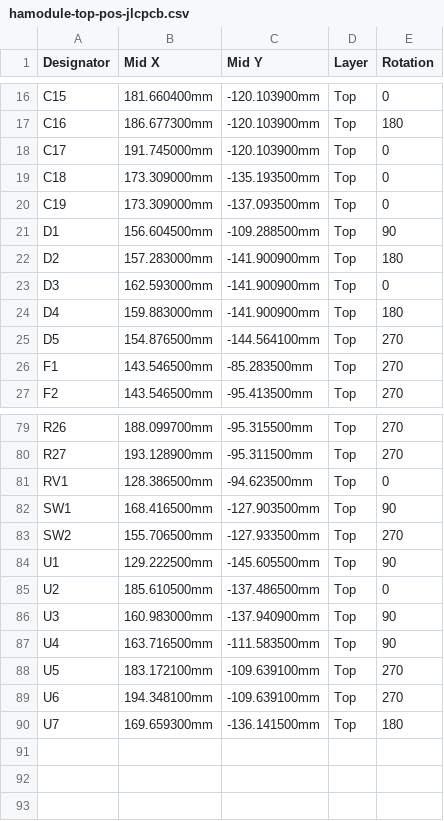
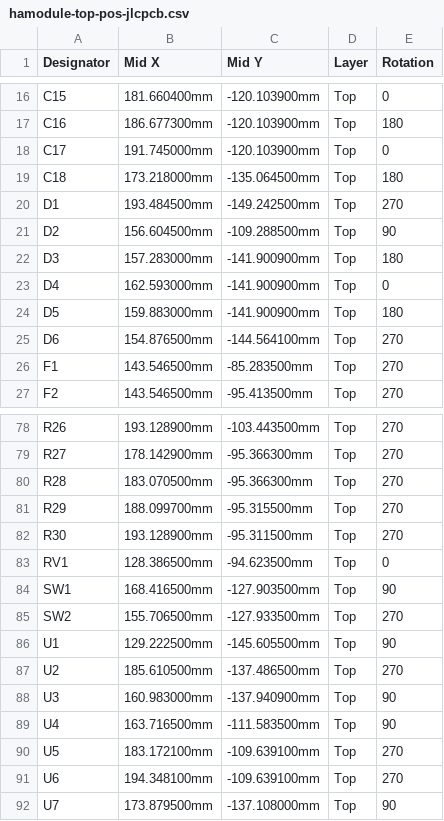
Before and after one commit to crgarcia12/electronics-homeassistant-lightscontroll, a CSV file: PCB/schematics-v17/kicad/smt-assembly/hamodule-top-pos-jlcpcb.csv, drawn as a sheet; only a part is shown, gaps mark what is left out; removed rows and columns are numbered as before the commit, all else as after; the diff covers the shown part only; the diff names each change by its address in the sheet, - before the commit and + after, or states it on an @@ line.

```diff
--- a/PCB/schematics-v17/kicad/smt-assembly/hamodule-top-pos-jlcpcb.csv
+++ b/PCB/schematics-v17/kicad/smt-assembly/hamodule-top-pos-jlcpcb.csv
-B19 (Mid X): 173.309000mm
+B19 (Mid X): 173.218000mm
-C19 (Mid Y): -135.193500mm
+C19 (Mid Y): -135.064500mm
-E19 (Rotation): 0
+E19 (Rotation): 180
-row 20: C19 | 173.309000mm | -137.093500mm | Top | 0
-B20 (Mid X): 156.604500mm
+B20 (Mid X): 193.484500mm
-C20 (Mid Y): -109.288500mm
+C20 (Mid Y): -149.242500mm
-E20 (Rotation): 90
+E20 (Rotation): 270
-B21 (Mid X): 157.283000mm
+B21 (Mid X): 156.604500mm
-C21 (Mid Y): -141.900900mm
+C21 (Mid Y): -109.288500mm
-E21 (Rotation): 180
+E21 (Rotation): 90
-B22 (Mid X): 162.593000mm
+B22 (Mid X): 157.283000mm
-E22 (Rotation): 0
+E22 (Rotation): 180
-B23 (Mid X): 159.883000mm
+B23 (Mid X): 162.593000mm
-E23 (Rotation): 180
+E23 (Rotation): 0
-B24 (Mid X): 154.876500mm
+B24 (Mid X): 159.883000mm
-C24 (Mid Y): -144.564100mm
+C24 (Mid Y): -141.900900mm
-E24 (Rotation): 270
+E24 (Rotation): 180
+row 25: D6 | 154.876500mm | -144.564100mm | Top | 270
-B78 (Mid X): 188.099700mm
+B78 (Mid X): 193.128900mm
-C78 (Mid Y): -95.315500mm
+C78 (Mid Y): -103.443500mm
-B79 (Mid X): 193.128900mm
+B79 (Mid X): 178.142900mm
-C79 (Mid Y): -95.311500mm
+C79 (Mid Y): -95.366300mm
+row 80: R28 | 183.070500mm | -95.366300mm | Top | 270
+row 81: R29 | 188.099700mm | -95.315500mm | Top | 270
+row 82: R30 | 193.128900mm | -95.311500mm | Top | 270
-E87 (Rotation): 0
+E87 (Rotation): 270
-B92 (Mid X): 169.659300mm
+B92 (Mid X): 173.879500mm
-C92 (Mid Y): -136.141500mm
+C92 (Mid Y): -137.108000mm
-E92 (Rotation): 180
+E92 (Rotation): 90
```
Also changed, not shown: 1 removed row, 1 moved row and 73 edited cells elsewhere in this file, PCB/schematics-v17/kicad/smt-assembly/BOM.csv, PCB/schematics-v17/kicad/smt-assembly/hamodule-top-pos.csv, 40 other files.
